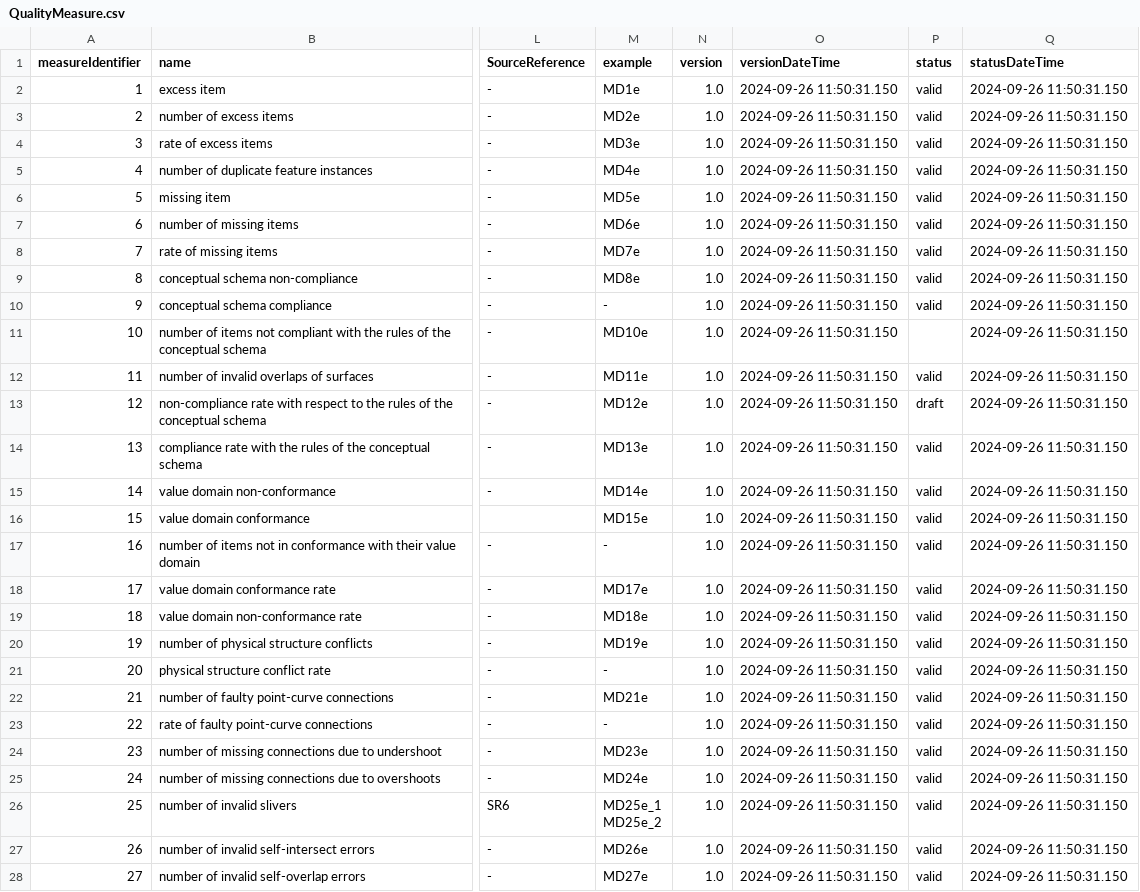
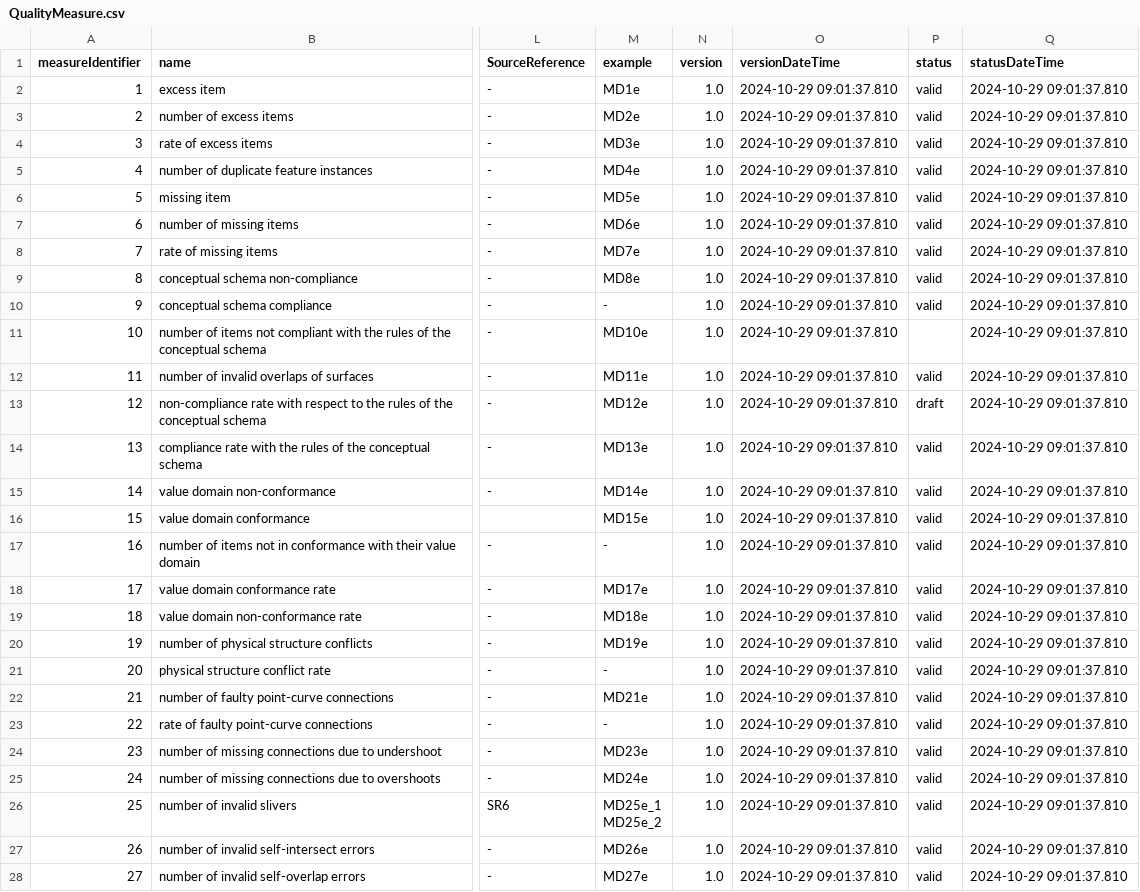
Before and after one commit to ogcincubator/iso19157-3-dqm-register, a CSV file: sources/QualityMeasure.csv, drawn as a sheet; only a part is shown, gaps mark what is left out; the diff covers the shown part only; the diff names each change by its address in the sheet, - before the commit and + after, or states it on an @@ line.

```diff
--- a/sources/QualityMeasure.csv
+++ b/sources/QualityMeasure.csv
-O2:O28 (versionDateTime): 2024-09-26 11:50:31.150
+O2:O28 (versionDateTime): 2024-10-29 09:01:37.810
-Q2:Q28 (statusDateTime): 2024-09-26 11:50:31.150
+Q2:Q28 (statusDateTime): 2024-10-29 09:01:37.810
```
Also changed, not shown: 139 edited cells elsewhere in this file, sources/MeasureDescription.csv, 13 other files.
